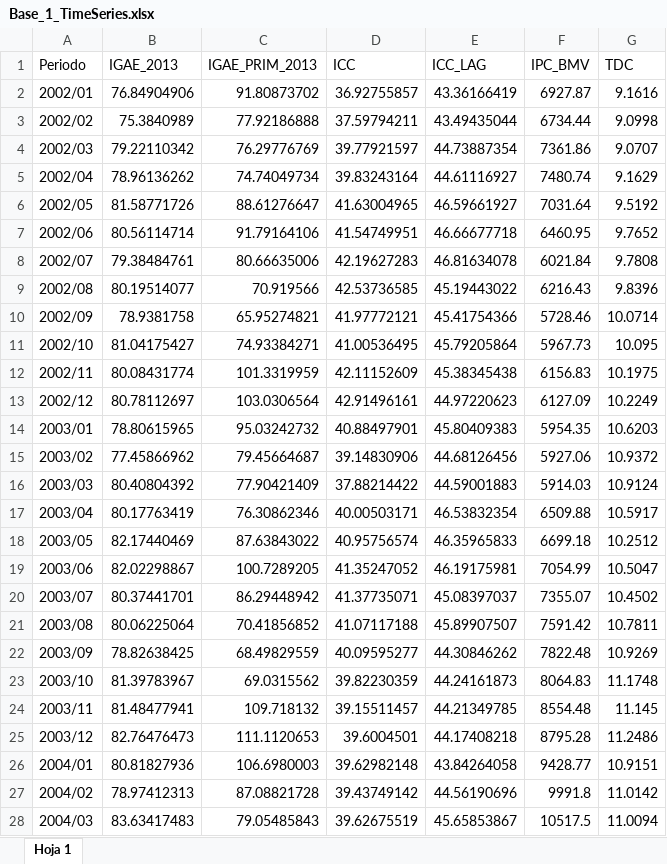
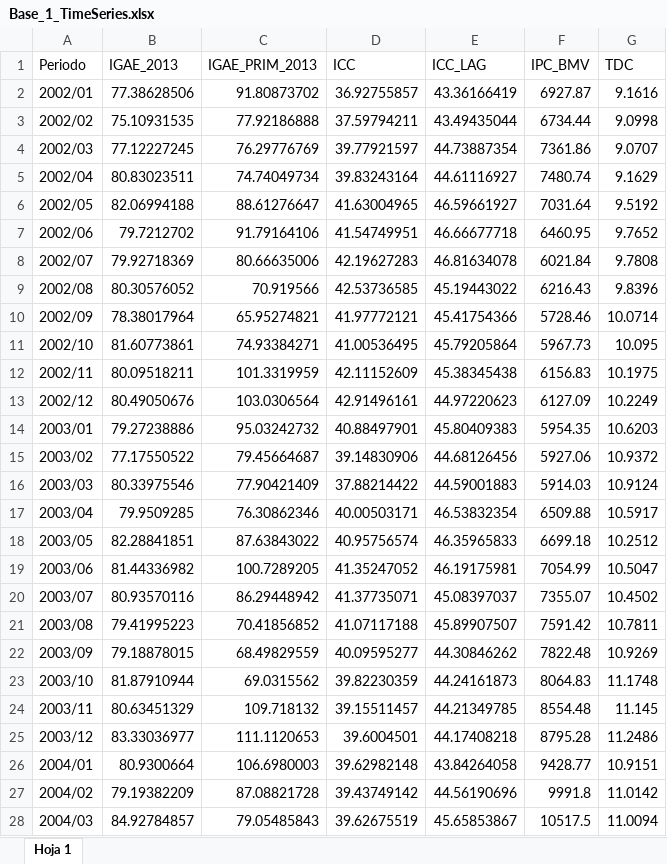
Before and after one commit to benjov/Series-de-Tiempo-2022, an Excel workbook: Clase_00/Base_1_TimeSeries.xlsx, sheet Hoja 1, drawn as a sheet; only a part is shown; values as stored, in another font and other column widths than the file's, no borders; the diff covers the shown part only; the diff names each change by its address in the sheet, - before the commit and + after, or states it on an @@ line.

```diff
--- a/Clase_00/Base_1_TimeSeries.xlsx (sheet Hoja 1)
+++ b/Clase_00/Base_1_TimeSeries.xlsx (sheet Hoja 1)
-B2 (IGAE_2013): 76.84904906
+B2 (IGAE_2013): 77.38628506
-B3 (IGAE_2013): 75.3840989
+B3 (IGAE_2013): 75.10931535
-B4 (IGAE_2013): 79.22110342
+B4 (IGAE_2013): 77.12227245
-B5 (IGAE_2013): 78.96136262
+B5 (IGAE_2013): 80.83023511
-B6 (IGAE_2013): 81.58771726
+B6 (IGAE_2013): 82.06994188
-B7 (IGAE_2013): 80.56114714
+B7 (IGAE_2013): 79.7212702
-B8 (IGAE_2013): 79.38484761
+B8 (IGAE_2013): 79.92718369
-B9 (IGAE_2013): 80.19514077
+B9 (IGAE_2013): 80.30576052
-B10 (IGAE_2013): 78.9381758
+B10 (IGAE_2013): 78.38017964
-B11 (IGAE_2013): 81.04175427
+B11 (IGAE_2013): 81.60773861
-B12 (IGAE_2013): 80.08431774
+B12 (IGAE_2013): 80.09518211
-B13 (IGAE_2013): 80.78112697
+B13 (IGAE_2013): 80.49050676
-B14 (IGAE_2013): 78.80615965
+B14 (IGAE_2013): 79.27238886
-B15 (IGAE_2013): 77.45866962
+B15 (IGAE_2013): 77.17550522
-B16 (IGAE_2013): 80.40804392
+B16 (IGAE_2013): 80.33975546
-B17 (IGAE_2013): 80.17763419
+B17 (IGAE_2013): 79.9509285
-B18 (IGAE_2013): 82.17440469
+B18 (IGAE_2013): 82.28841851
-B19 (IGAE_2013): 82.02298867
+B19 (IGAE_2013): 81.44336982
-B20 (IGAE_2013): 80.37441701
+B20 (IGAE_2013): 80.93570116
-B21 (IGAE_2013): 80.06225064
+B21 (IGAE_2013): 79.41995223
-B22 (IGAE_2013): 78.82638425
+B22 (IGAE_2013): 79.18878015
-B23 (IGAE_2013): 81.39783967
+B23 (IGAE_2013): 81.87910944
-B24 (IGAE_2013): 81.48477941
+B24 (IGAE_2013): 80.63451329
-B25 (IGAE_2013): 82.76476473
+B25 (IGAE_2013): 83.33036977
-B26 (IGAE_2013): 80.81827936
+B26 (IGAE_2013): 80.9300664
-B27 (IGAE_2013): 78.97412313
+B27 (IGAE_2013): 79.19382209
-B28 (IGAE_2013): 83.63417483
+B28 (IGAE_2013): 84.92784857
```
Also changed, not shown: 12 added rows and 371 edited cells elsewhere in this sheet, 9 other files.
